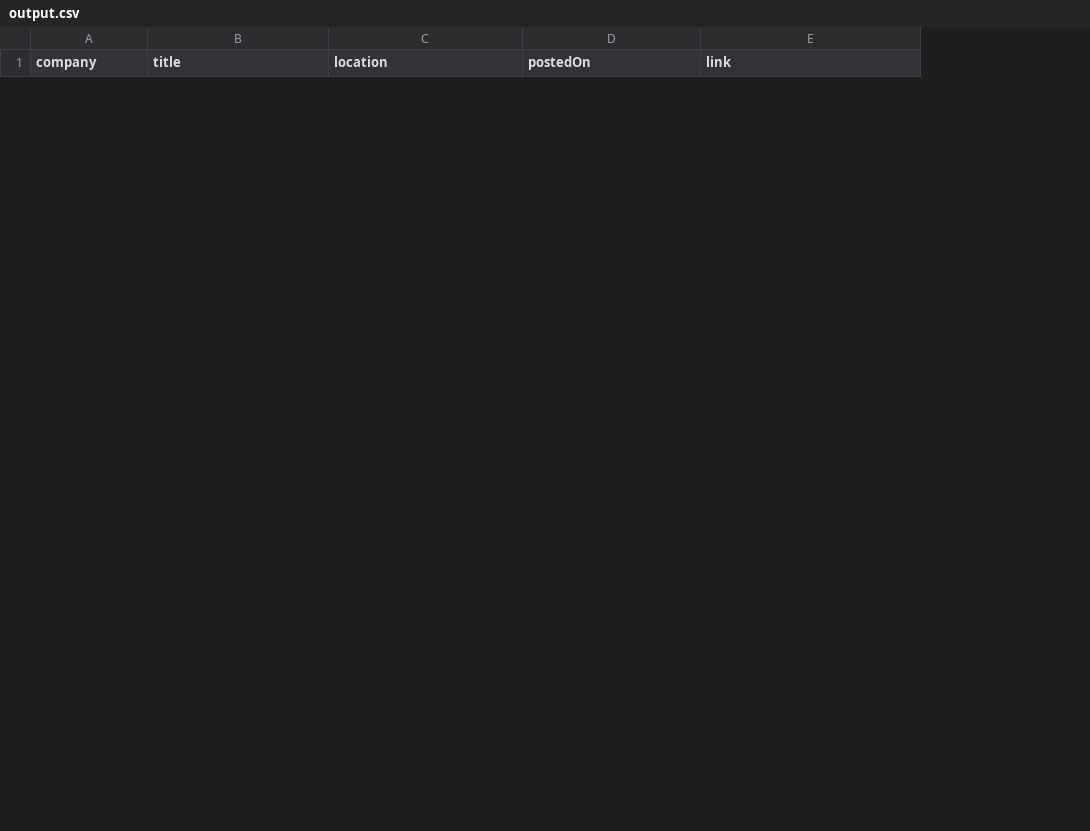
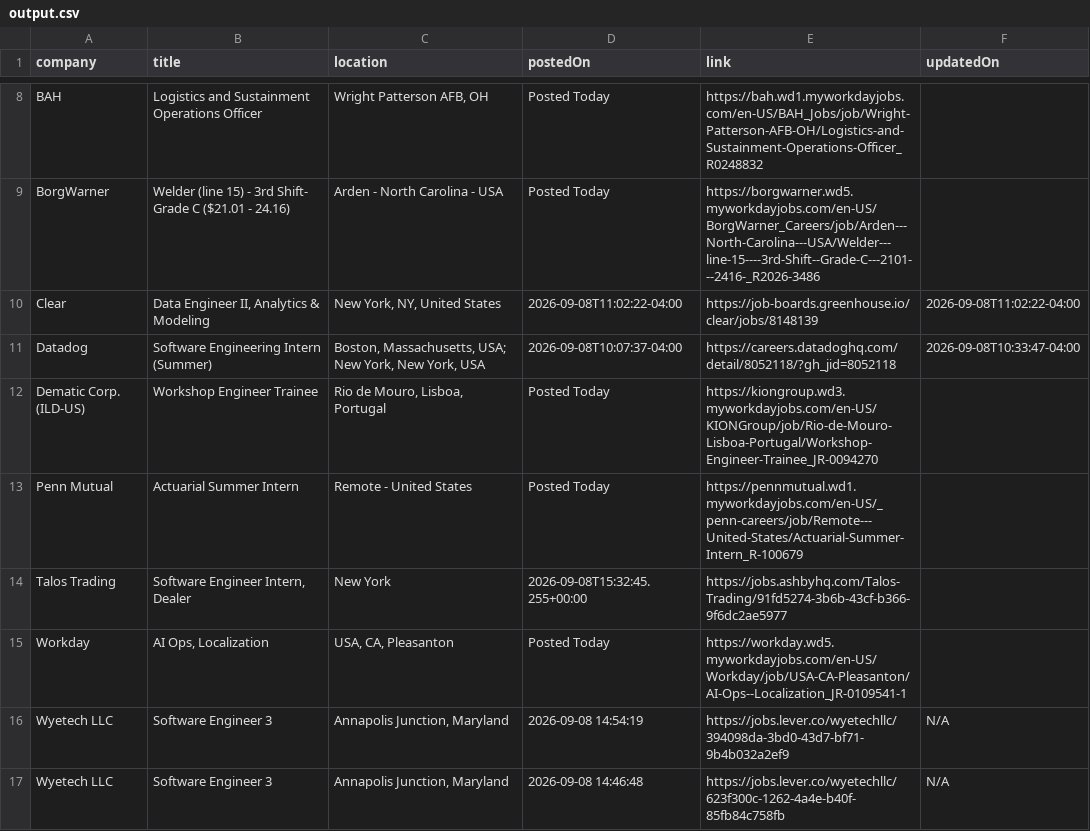
Before and after one commit to rushiranpise/JobScrapper, a CSV file: output.csv, drawn as a sheet; only a part is shown, gaps mark what is left out; the diff covers the shown part only; the diff names each change by its address in the sheet, - before the commit and + after, or states it on an @@ line.

```diff
--- a/output.csv
+++ b/output.csv
+column F (updatedOn), empty
+row 8: BAH | Logistics and Sustainment Operations Officer | Wright Patterson AFB, OH | Posted Today | https://bah.wd1.myworkdayjobs.com/en-US/BAH_Jobs/job/Wright-Patterson-AFB-OH/Logistics-and-Sustainment-Operations-Officer_R0248832
+row 9: BorgWarner | Welder (line 15) - 3rd Shift- Grade C ($21.01 - 24.16) | Arden - North Carolina - USA | Posted Today | https://borgwarner.wd5.myworkdayjobs.com/en-US/BorgWarner_Careers/job/Arden---North-Carolina---USA/Welder---line-15----3rd-Shift--Grade-C---2101---2416-_R2026-3486
+row 10: Clear | Data Engineer II, Analytics & Modeling | New York, NY, United States | 2026-09-08T11:02:22-04:00 | https://job-boards.greenhouse.io/clear/jobs/8148139 | 2026-09-08T11:02:22-04:00
+row 11: Datadog | Software Engineering Intern (Summer) | Boston, Massachusetts, USA; New York, New York, USA | 2026-09-08T10:07:37-04:00 | https://careers.datadoghq.com/detail/8052118/?gh_jid=8052118 | 2026-09-08T10:33:47-04:00
+row 12: Dematic Corp. (ILD-US) | Workshop Engineer Trainee | Rio de Mouro, Lisboa, Portugal | Posted Today | https://kiongroup.wd3.myworkdayjobs.com/en-US/KIONGroup/job/Rio-de-Mouro-Lisboa-Portugal/Workshop-Engineer-Trainee_JR-0094270
+row 13: Penn Mutual | Actuarial Summer Intern | Remote - United States | Posted Today | https://pennmutual.wd1.myworkdayjobs.com/en-US/_penn-careers/job/Remote---United-States/Actuarial-Summer-Intern_R-100679
+row 14: Talos Trading | Software Engineer Intern, Dealer | New York | 2026-09-08T15:32:45.255+00:00 | https://jobs.ashbyhq.com/Talos-Trading/91fd5274-3b6b-43cf-b366-9f6dc2ae5977
+row 15: Workday | AI Ops, Localization | USA, CA, Pleasanton | Posted Today | https://workday.wd5.myworkdayjobs.com/en-US/Workday/job/USA-CA-Pleasanton/AI-Ops--Localization_JR-0109541-1
+row 16: Wyetech LLC | Software Engineer 3 | Annapolis Junction, Maryland | 2026-09-08 14:54:19 | https://jobs.lever.co/wyetechllc/394098da-3bd0-43d7-bf71-9b4b032a2ef9 | N/A
+row 17: Wyetech LLC | Software Engineer 3 | Annapolis Junction, Maryland | 2026-09-08 14:46:48 | https://jobs.lever.co/wyetechllc/623f300c-1262-4a4e-b40f-85fb84c758fb | N/A
```
Also changed, not shown: 6 added rows and 3 removed rows elsewhere in this file, 5 other files.
